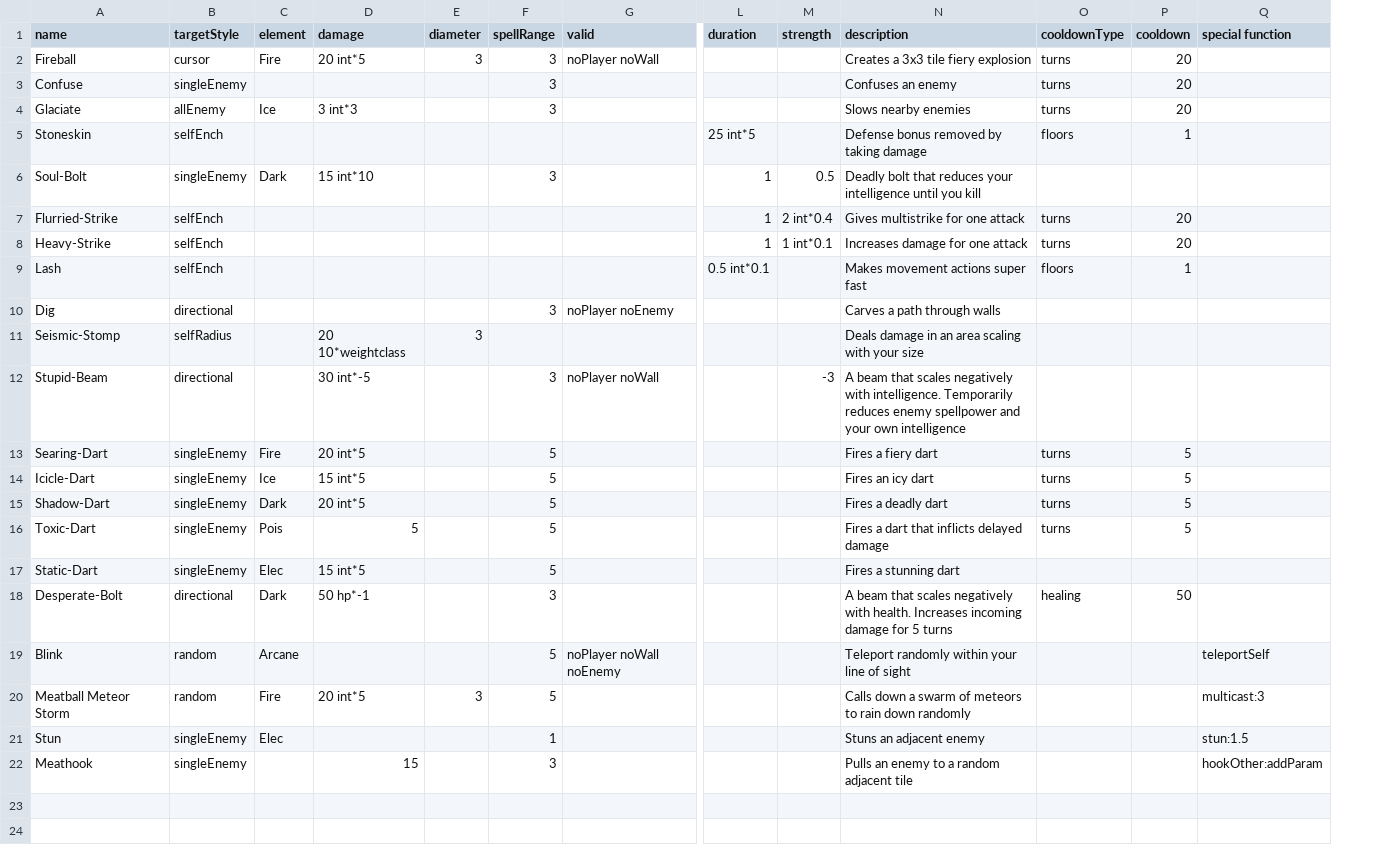
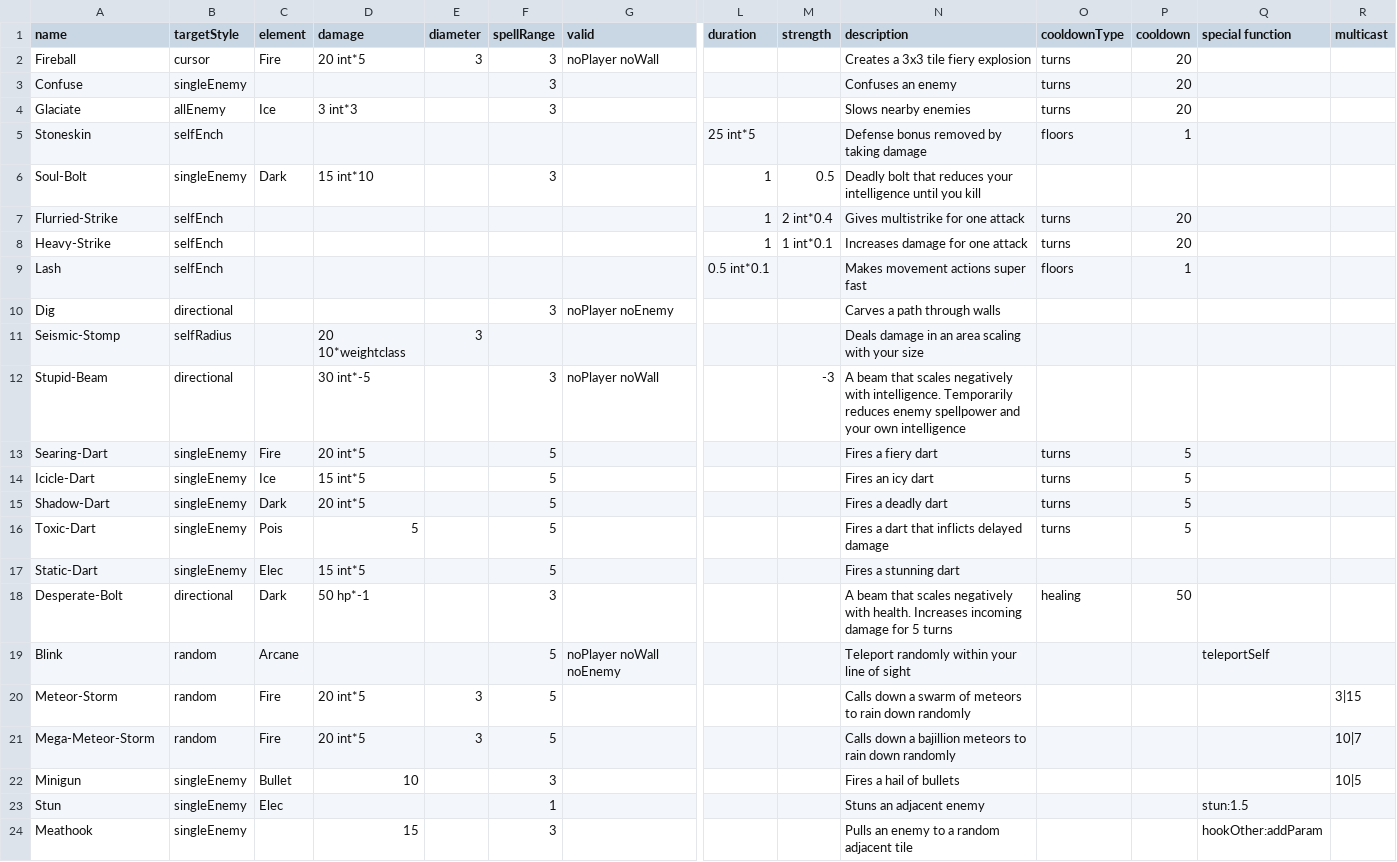
Before and after one commit to Ploomutoo/manapua, a CSV file: datafiles/spell-index.csv, drawn as a sheet; only a part is shown, gaps mark what is left out; rows hold the shown columns only; the diff names each change by its address in the sheet, - before the commit and + after, or states it on an @@ line.

Commit message:
spellbooks and library functionality

```diff
--- a/datafiles/spell-index.csv
+++ b/datafiles/spell-index.csv
+column R (multicast), row 20: 3|15
-A20 (name): Meatball Meteor Storm
+A20 (name): Meteor-Storm
-Q20 (special function): multicast:3
+Q20 (special function): (empty)
+row 21: Mega-Meteor-Storm | random | Fire | 20 int*5 | 3 | 5 |  |  |  | Calls down a bajillion meteors to rain down randomly |  |  |  | 10|7
+row 22: Minigun | singleEnemy | Bullet | 10 |  | 3 |  |  |  | Fires a hail of bullets |  |  |  | 10|5
```
Also changed, not shown: 17 other files.
